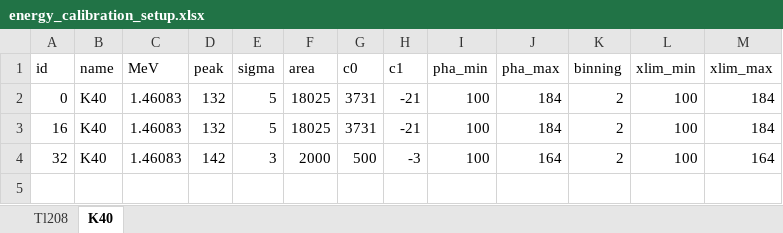
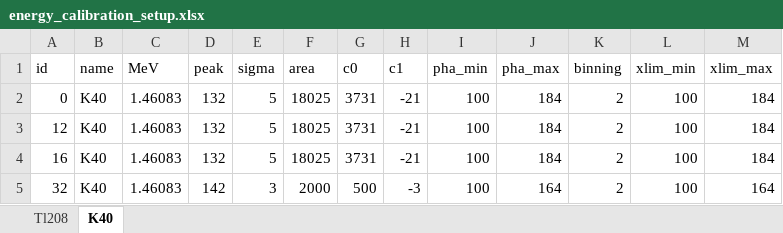
Before and after one commit to tenoto/cogamo, an Excel workbook: setenv/energy_calibration_setup.xlsx, sheet K40, drawn as a sheet; values as stored, in another font and other column widths than the file's, no borders; the diff names each change by its address in the sheet, - before the commit and + after, or states it on an @@ line.

Commit message:
id012 to energy_calibration_setup.xlsx

```diff
--- a/setenv/energy_calibration_setup.xlsx (sheet K40)
+++ b/setenv/energy_calibration_setup.xlsx (sheet K40)
+row 3: 12 | K40 | 1.46083 | 132 | 5 | 18025 | 3731 | -21 | 100 | 184 | 2 | 100 | 184
```
Also changed, not shown: sheet Tl208, 1 other file.
